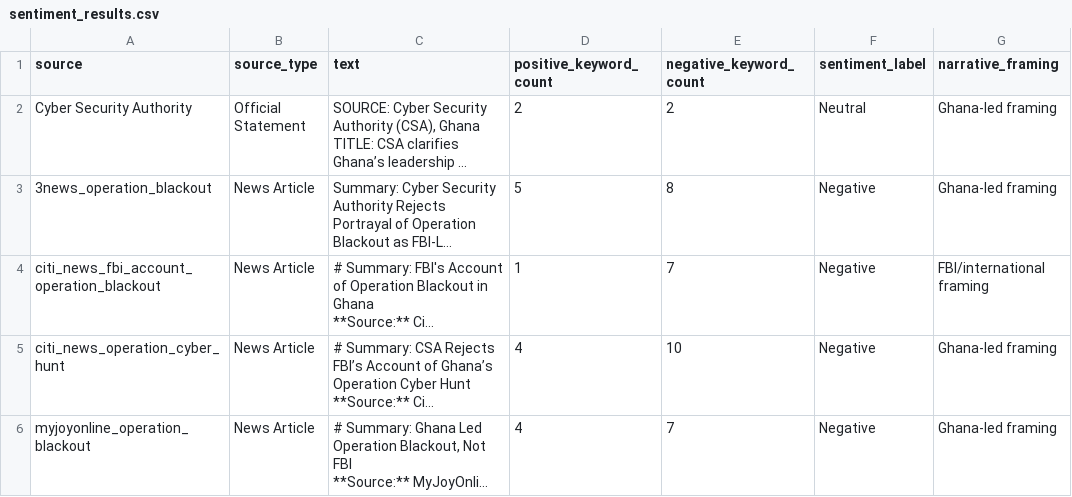
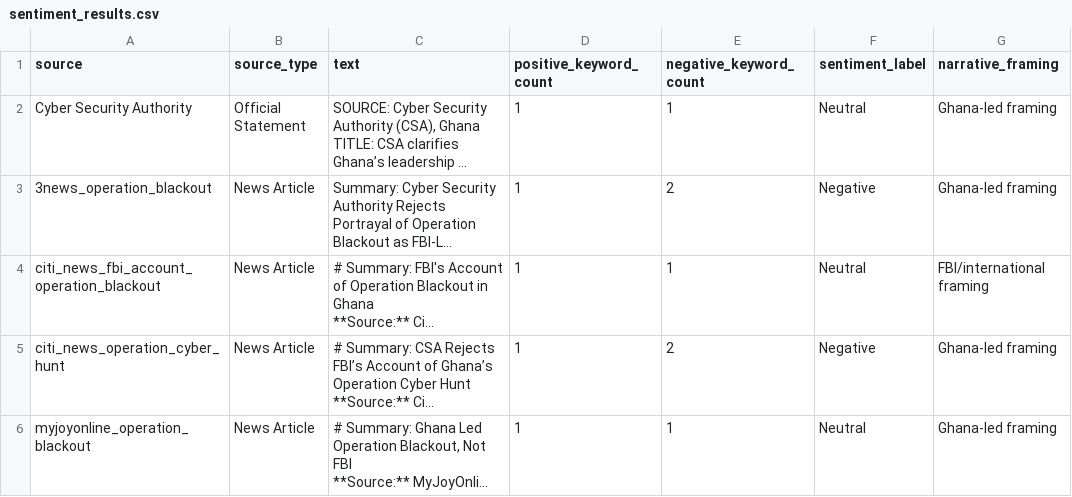
Before and after one commit to SereneKlenam-hub/media-sentiment-divergence, a CSV file: Data/processed/sentiment_results.csv, drawn as a sheet; long unchanged cells end in …; the diff names each change by its address in the sheet, - before the commit and + after, or states it on an @@ line.

Commit message:
Improve keyword-based sentiment analysis

```diff
--- a/Data/processed/sentiment_results.csv
+++ b/Data/processed/sentiment_results.csv
-D2 (positive_keyword_count): 2
+D2 (positive_keyword_count): 1
-E2 (negative_keyword_count): 2
+E2 (negative_keyword_count): 1
-D3 (positive_keyword_count): 5
+D3 (positive_keyword_count): 1
-E3 (negative_keyword_count): 8
+E3 (negative_keyword_count): 2
-E4 (negative_keyword_count): 7
+E4 (negative_keyword_count): 1
-F4 (sentiment_label): Negative
+F4 (sentiment_label): Neutral
-D5:D6 (positive_keyword_count): 4
+D5:D6 (positive_keyword_count): 1
-E5 (negative_keyword_count): 10
+E5 (negative_keyword_count): 2
-E6 (negative_keyword_count): 7
+E6 (negative_keyword_count): 1
-F6 (sentiment_label): Negative
+F6 (sentiment_label): Neutral
```
Also changed, not shown: 1 other file.
